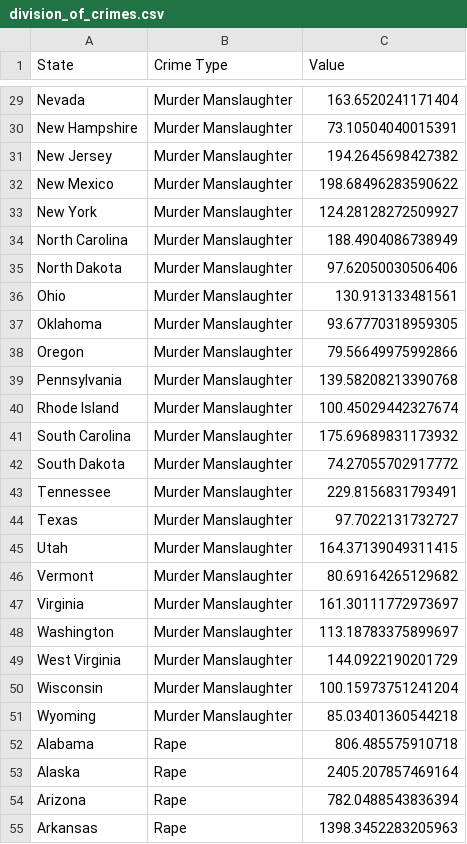
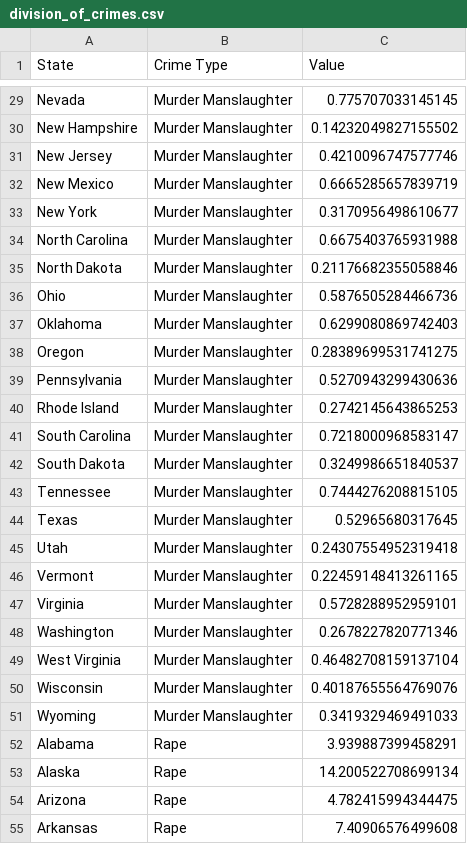
Before and after one commit to Troydehn/Assignment2, a CSV file: Processing/division_of_crimes.csv, drawn as a sheet; only a part is shown, gaps mark what is left out; the diff covers the shown part only; the diff names each change by its address in the sheet, - before the commit and + after, or states it on an @@ line.

```diff
--- a/Processing/division_of_crimes.csv
+++ b/Processing/division_of_crimes.csv
-C29 (Value): 163.6520241171404
+C29 (Value): 0.775707033145145
-C30 (Value): 73.10504040015391
+C30 (Value): 0.14232049827155502
-C31 (Value): 194.2645698427382
+C31 (Value): 0.4210096747577746
-C32 (Value): 198.68496283590622
+C32 (Value): 0.6665285657839719
-C33 (Value): 124.28128272509927
+C33 (Value): 0.3170956498610677
-C34 (Value): 188.4904086738949
+C34 (Value): 0.6675403765931988
-C35 (Value): 97.62050030506406
+C35 (Value): 0.21176682355058846
-C36 (Value): 130.913133481561
+C36 (Value): 0.5876505284466736
-C37 (Value): 93.67770318959305
+C37 (Value): 0.6299080869742403
-C38 (Value): 79.56649975992866
+C38 (Value): 0.28389699531741275
-C39 (Value): 139.58208213390768
+C39 (Value): 0.5270943299430636
-C40 (Value): 100.45029442327674
+C40 (Value): 0.2742145643865253
-C41 (Value): 175.69689831173932
+C41 (Value): 0.7218000968583147
-C42 (Value): 74.27055702917772
+C42 (Value): 0.3249986651840537
-C43 (Value): 229.8156831793491
+C43 (Value): 0.7444276208815105
-C44 (Value): 97.7022131732727
+C44 (Value): 0.52965680317645
-C45 (Value): 164.37139049311415
+C45 (Value): 0.24307554952319418
-C46 (Value): 80.69164265129682
+C46 (Value): 0.22459148413261165
-C47 (Value): 161.30111772973697
+C47 (Value): 0.5728288952959101
-C48 (Value): 113.18783375899697
+C48 (Value): 0.2678227820771346
-C49 (Value): 144.0922190201729
+C49 (Value): 0.46482708159137104
-C50 (Value): 100.15973751241204
+C50 (Value): 0.40187655564769076
-C51 (Value): 85.03401360544218
+C51 (Value): 0.3419329469491033
-C52 (Value): 806.485575910718
+C52 (Value): 3.939887399458291
-C53 (Value): 2405.207857469164
+C53 (Value): 14.200522708699134
-C54 (Value): 782.0488543836394
+C54 (Value): 4.782415994344475
-C55 (Value): 1398.3452283205963
+C55 (Value): 7.40906576499608
```
Also changed, not shown: 173 edited cells elsewhere in this file, 6 other files.
